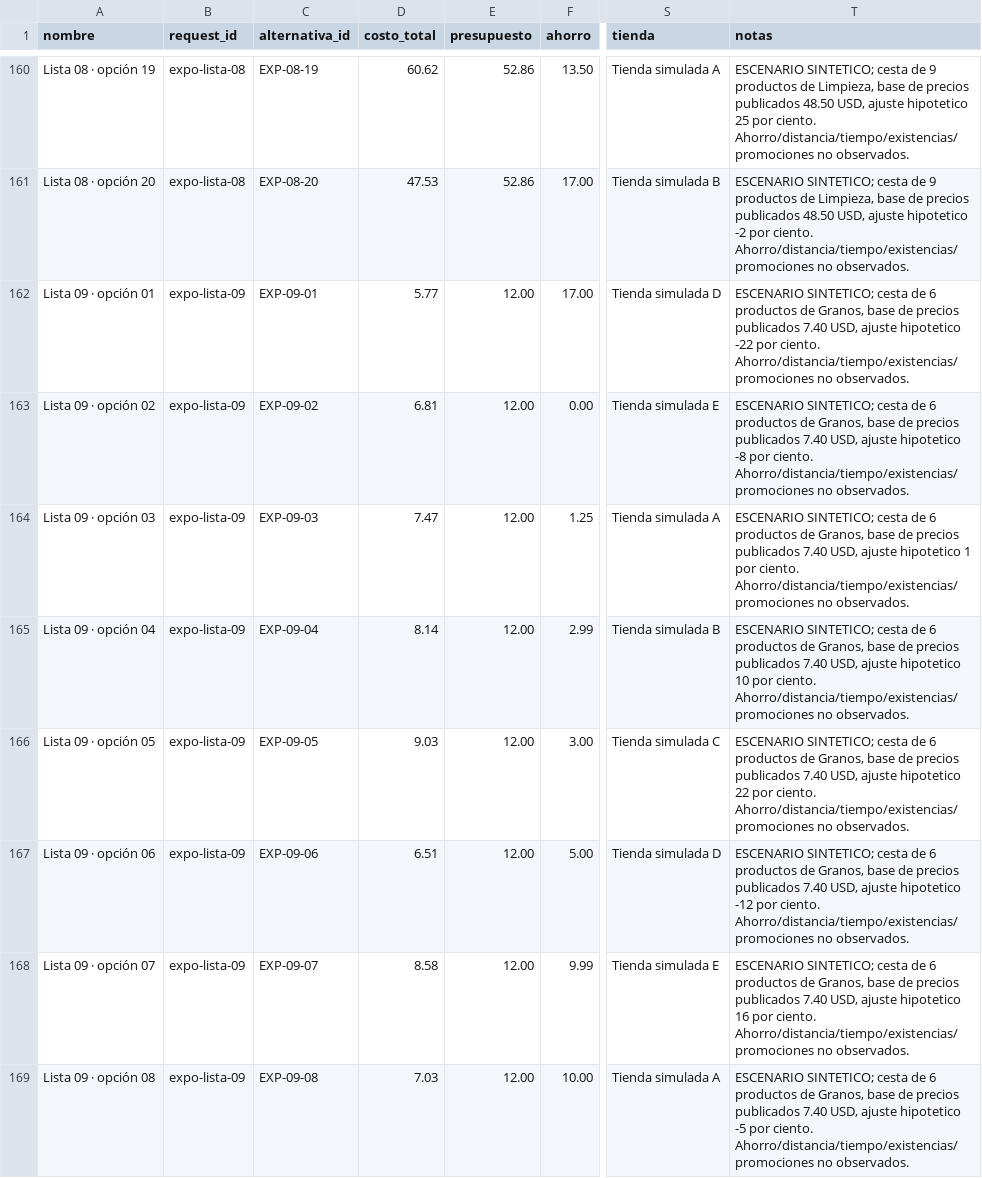
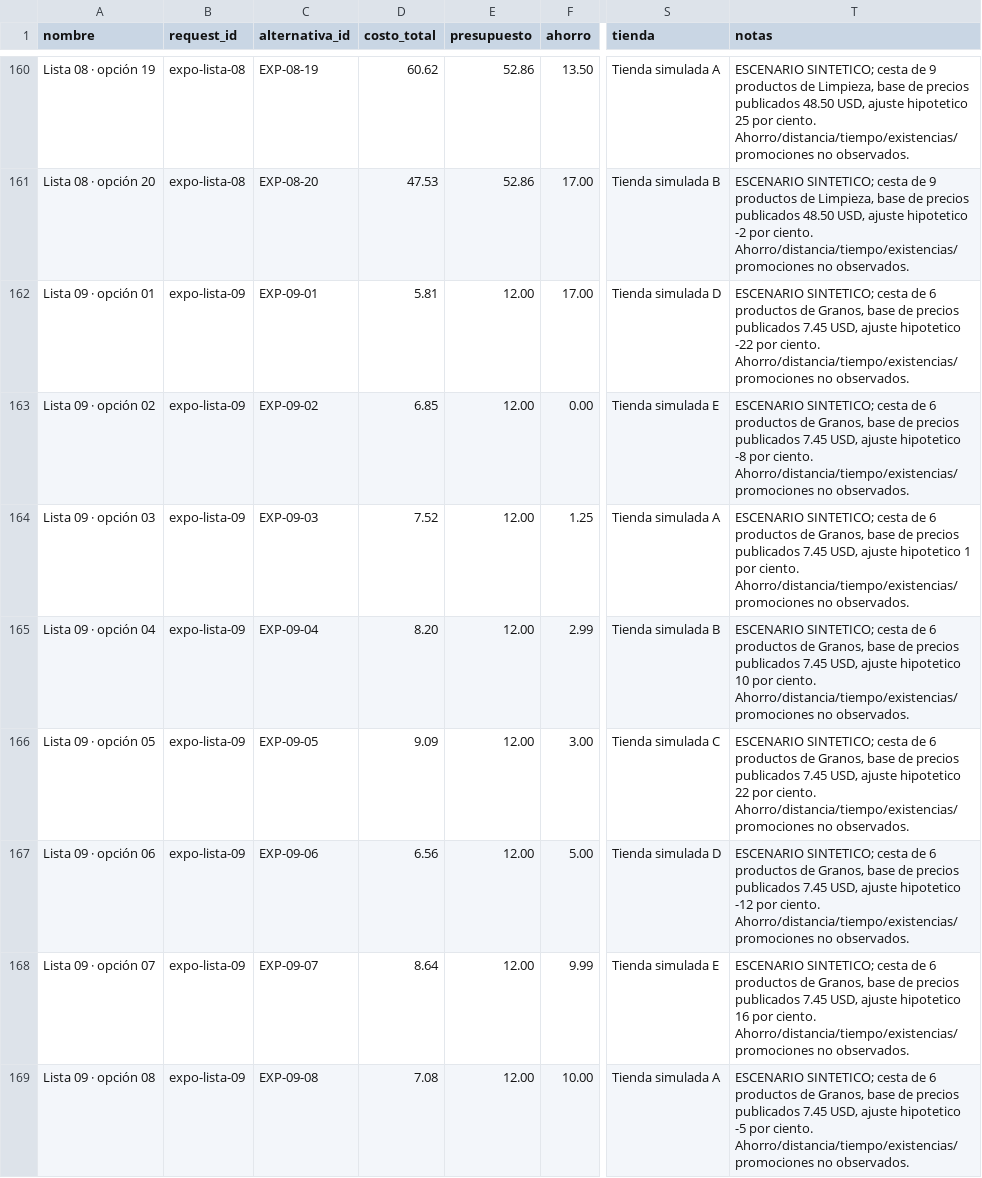
Before and after one commit to Stven2909/smartmarket-sv, a CSV file: data/escenarios_exposicion_300.csv, drawn as a sheet; only a part is shown, gaps mark what is left out; the diff covers the shown part only; the diff names each change by its address in the sheet, - before the commit and + after, or states it on an @@ line.

Commit message:
data: recalcular 300 escenarios con precios de referencia cotejados

```diff
--- a/data/escenarios_exposicion_300.csv
+++ b/data/escenarios_exposicion_300.csv
-D162 (costo_total): 5.77
+D162 (costo_total): 5.81
-T162 (notas): …precios publicados 7.40 USD, ajuste…
+T162 (notas): …precios publicados 7.45 USD, ajuste…
-D163 (costo_total): 6.81
+D163 (costo_total): 6.85
-T163 (notas): …precios publicados 7.40 USD, ajuste…
+T163 (notas): …precios publicados 7.45 USD, ajuste…
-D164 (costo_total): 7.47
+D164 (costo_total): 7.52
-T164 (notas): …precios publicados 7.40 USD, ajuste…
+T164 (notas): …precios publicados 7.45 USD, ajuste…
-D165 (costo_total): 8.14
+D165 (costo_total): 8.20
-T165 (notas): …precios publicados 7.40 USD, ajuste…
+T165 (notas): …precios publicados 7.45 USD, ajuste…
-D166 (costo_total): 9.03
+D166 (costo_total): 9.09
-T166 (notas): …precios publicados 7.40 USD, ajuste…
+T166 (notas): …precios publicados 7.45 USD, ajuste…
-D167 (costo_total): 6.51
+D167 (costo_total): 6.56
-T167 (notas): …precios publicados 7.40 USD, ajuste…
+T167 (notas): …precios publicados 7.45 USD, ajuste…
-D168 (costo_total): 8.58
+D168 (costo_total): 8.64
-T168 (notas): …precios publicados 7.40 USD, ajuste…
+T168 (notas): …precios publicados 7.45 USD, ajuste…
-D169 (costo_total): 7.03
+D169 (costo_total): 7.08
-T169 (notas): …precios publicados 7.40 USD, ajuste…
+T169 (notas): …precios publicados 7.45 USD, ajuste…
```
Also changed, not shown: 84 edited cells elsewhere in this file.
